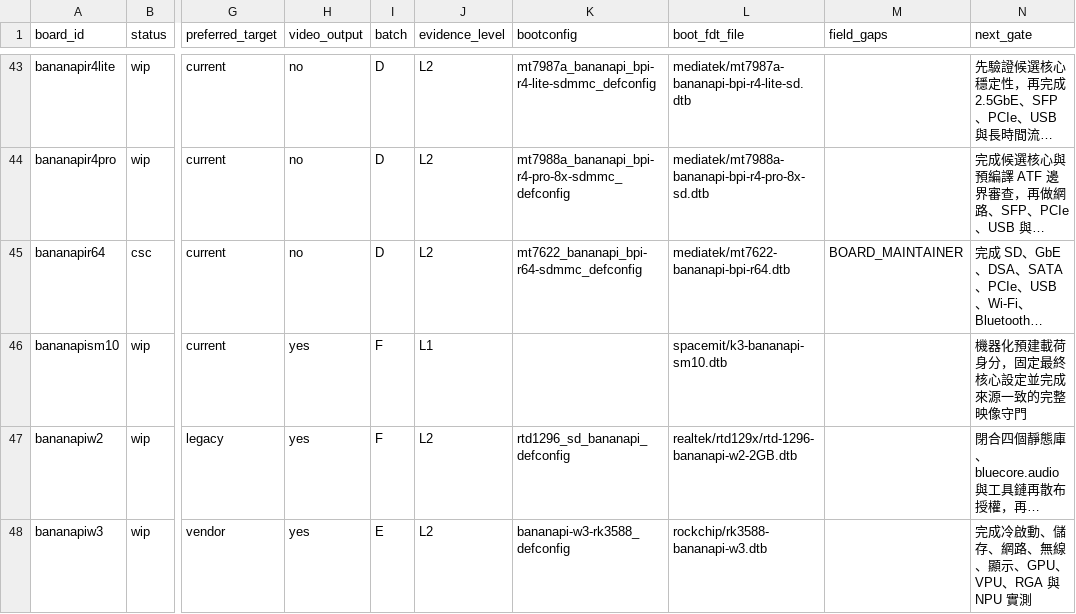
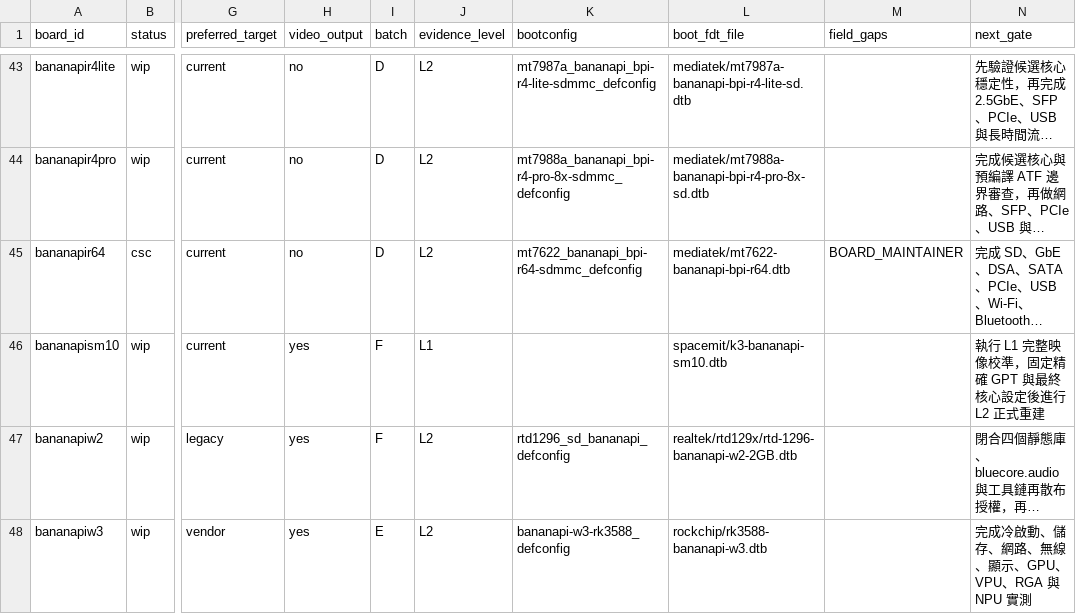
Before and after one commit to BPI-SINOVOIP/armbian-build, a TSV file: docs/evidence/bananapi-family-optimization/board-audit-20260826.tsv, drawn as a sheet; only a part is shown, gaps mark what is left out; long unchanged cells end in …; the diff names each change by its address in the sheet, - before the commit and + after, or states it on an @@ line.

Commit message:
整合：建立 BPI-SM10 L1 完整映像校準契約

```diff
--- a/docs/evidence/bananapi-family-optimization/board-audit-20260826.tsv
+++ b/docs/evidence/bananapi-family-optimization/board-audit-20260826.tsv
-N46 (next_gate): 機器化預建載荷身分，固定最終核心設定並完成來源一致的完整映像守門
+N46 (next_gate): 執行 L1 完整映像校準，固定精確 GPT 與最終核心設定後進行 L2 正式重建
```
Also changed, not shown: 18 other files.
